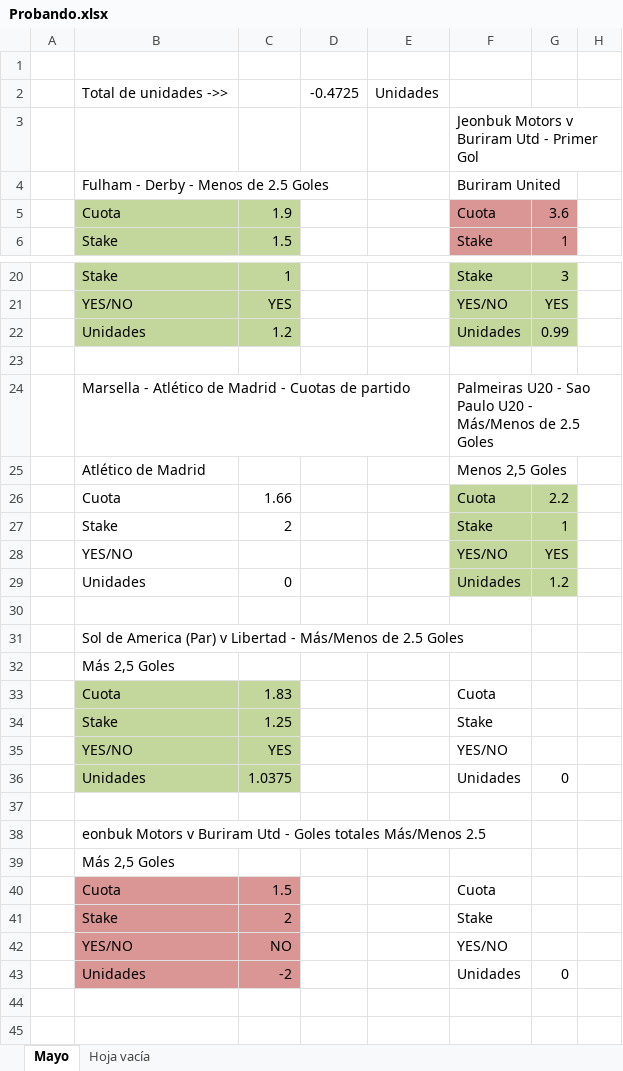
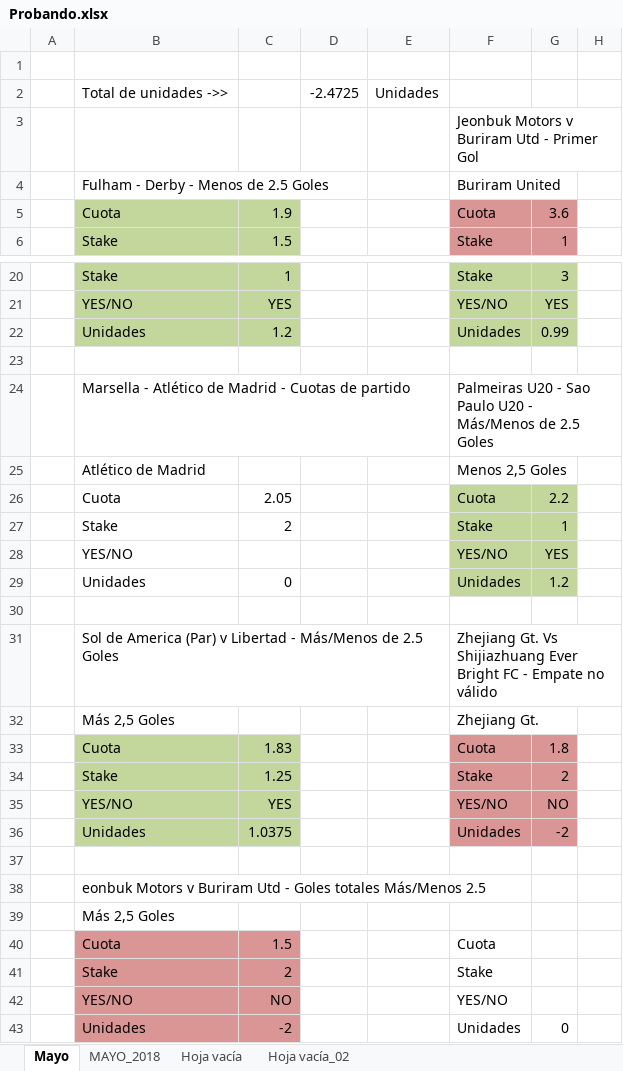
Before and after one commit to Sexaron/Curso-Udemy, an Excel workbook: Otras cosas/Probando.xlsx, sheet Mayo, drawn as a sheet; only a part is shown, gaps mark what is left out; values as stored, in another font and other column widths than the file's, no borders; the diff names each change by its address in the sheet, - before the commit and + after, or states it on an @@ line.

```diff
--- a/Otras cosas/Probando.xlsx (sheet Mayo)
+++ b/Otras cosas/Probando.xlsx (sheet Mayo)
+sheet tab: MAYO_2018
+sheet tab: Hoja vacía_02
-D2: -0.4725
+D2: -2.4725
-C26: 1.66
+C26: 2.05
-F31: (empty)
+F31: Zhejiang Gt. Vs Shijiazhuang Ever Bright FC - Empate no válido
-F32: (empty)
+F32: Zhejiang Gt.
-F33:G36 fill: none
+F33:G36 fill: #D99694
-G33: (empty)
+G33: 1.8
-G34: (empty)
+G34: 2
-G35: (empty)
+G35: NO
-G36: 0
+G36: -2
```
